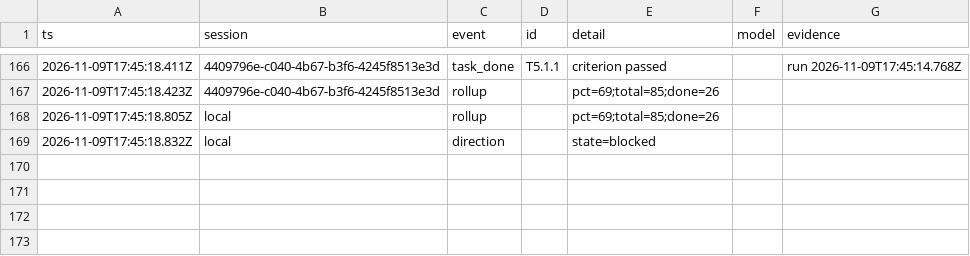
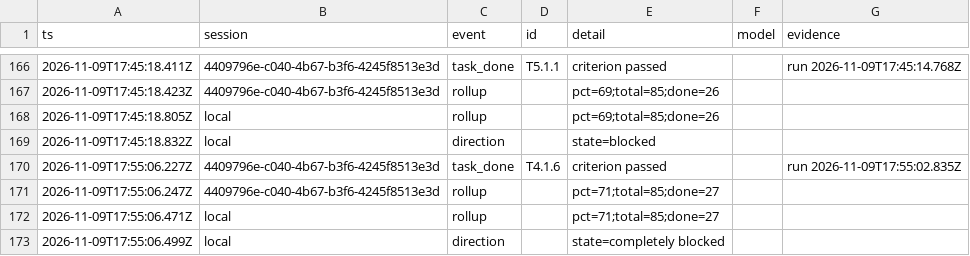
Before and after one commit to seilaut/mcp-server-gsc, a TSV file: docs/ledger/progress.tsv, drawn as a sheet; only a part is shown, gaps mark what is left out; the diff names each change by its address in the sheet, - before the commit and + after, or states it on an @@ line.

```diff
--- a/docs/ledger/progress.tsv
+++ b/docs/ledger/progress.tsv
+row 170: 2026-11-09T17:55:06.227Z | 4409796e-c040-4b67-b3f6-4245f8513e3d | task_done | T4.1.6 | criterion passed |  | run 2026-11-09T17:55:02.835Z
+row 171: 2026-11-09T17:55:06.247Z | 4409796e-c040-4b67-b3f6-4245f8513e3d | rollup |  | pct=71;total=85;done=27
+row 172: 2026-11-09T17:55:06.471Z | local | rollup |  | pct=71;total=85;done=27
+row 173: 2026-11-09T17:55:06.499Z | local | direction |  | state=completely blocked
```
Also changed, not shown: 2 other files.
